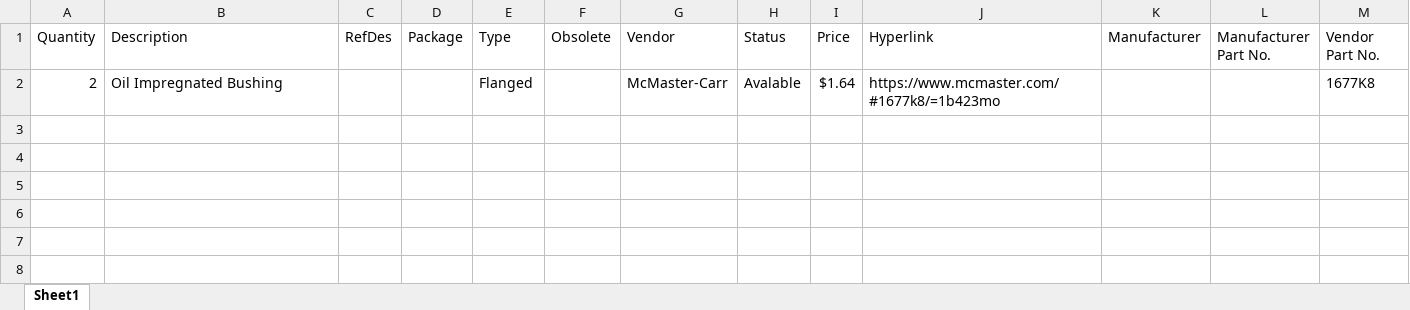
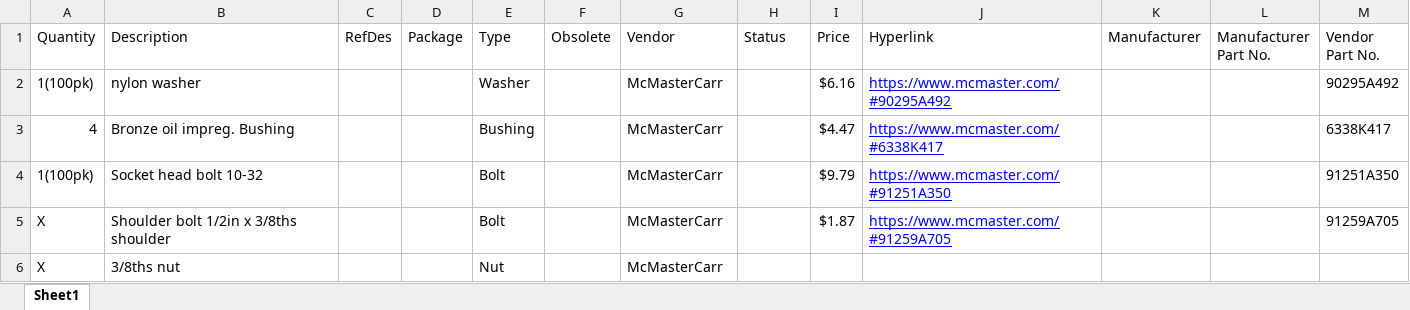
Before and after one commit to 1504/CAD2018, an Excel workbook: Examples/Scissor lift/BOM/BOM.xlsx, sheet Sheet1, drawn as a sheet; values as stored, in another font and other column widths than the file's, no borders; removed rows and columns are numbered as before the commit, all else as after; the diff names each change by its address in the sheet, - before the commit and + after, or states it on an @@ line.

Commit message:
Example Update

```diff
--- a/Examples/Scissor lift/BOM/BOM.xlsx (sheet Sheet1)
+++ b/Examples/Scissor lift/BOM/BOM.xlsx (sheet Sheet1)
-row 2: 2 | Oil Impregnated Bushing |  |  | Flanged |  | McMaster-Carr | Avalable | $1.64 | https://www.mcmaster.com/#1677k8/=1b423mo |  |  | 1677K8
+row 2: 1(100pk) | nylon washer |  |  | Washer |  | McMasterCarr |  | $6.16 | https://www.mcmaster.com/#90295A492 |  |  | 90295A492
+row 3: 4 | Bronze oil impreg. Bushing |  |  | Bushing |  | McMasterCarr |  | $4.47 | https://www.mcmaster.com/#6338K417 |  |  | 6338K417
+row 4: 1(100pk) | Socket head bolt 10-32 |  |  | Bolt |  | McMasterCarr |  | $9.79 | https://www.mcmaster.com/#91251A350 |  |  | 91251A350
+row 5: X | Shoulder bolt 1/2in x 3/8ths shoulder |  |  | Bolt |  | McMasterCarr |  | $1.87 | https://www.mcmaster.com/#91259A705 |  |  | 91259A705
+row 6: X | 3/8ths nut |  |  | Nut |  | McMasterCarr
```
Also changed, not shown: 55 other files.
